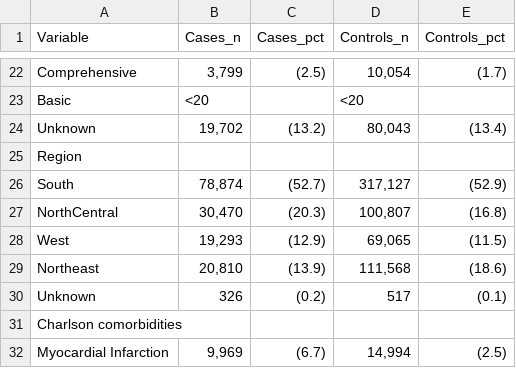
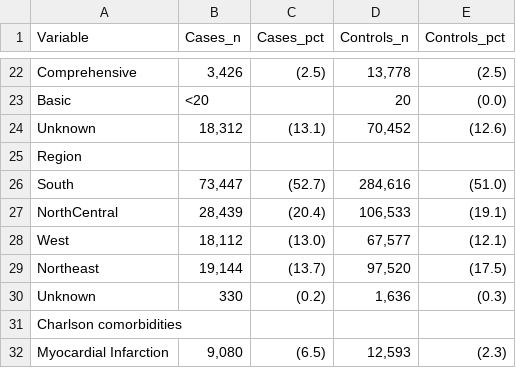
Before and after one commit to Su-informatics-lab/aou_covid, a CSV file: results/ms/table1_demographics.csv, drawn as a sheet; only a part is shown, gaps mark what is left out; the diff covers the shown part only; the diff names each change by its address in the sheet, - before the commit and + after, or states it on an @@ line.

Commit message:
feat: add ms demo

```diff
--- a/results/ms/table1_demographics.csv
+++ b/results/ms/table1_demographics.csv
-B22 (Cases_n): 3,799
+B22 (Cases_n): 3,426
-D22 (Controls_n): 10,054
+D22 (Controls_n): 13,778
-E22 (Controls_pct): (1.7)
+E22 (Controls_pct): (2.5)
-D23 (Controls_n): <20
+D23 (Controls_n): 20
-E23 (Controls_pct): (empty)
+E23 (Controls_pct): (0.0)
-B24 (Cases_n): 19,702
+B24 (Cases_n): 18,312
-C24 (Cases_pct): (13.2)
+C24 (Cases_pct): (13.1)
-D24 (Controls_n): 80,043
+D24 (Controls_n): 70,452
-E24 (Controls_pct): (13.4)
+E24 (Controls_pct): (12.6)
-B26 (Cases_n): 78,874
+B26 (Cases_n): 73,447
-D26 (Controls_n): 317,127
+D26 (Controls_n): 284,616
-E26 (Controls_pct): (52.9)
+E26 (Controls_pct): (51.0)
-B27 (Cases_n): 30,470
+B27 (Cases_n): 28,439
-C27 (Cases_pct): (20.3)
+C27 (Cases_pct): (20.4)
-D27 (Controls_n): 100,807
+D27 (Controls_n): 106,533
-E27 (Controls_pct): (16.8)
+E27 (Controls_pct): (19.1)
-B28 (Cases_n): 19,293
+B28 (Cases_n): 18,112
-C28 (Cases_pct): (12.9)
+C28 (Cases_pct): (13.0)
-D28 (Controls_n): 69,065
+D28 (Controls_n): 67,577
-E28 (Controls_pct): (11.5)
+E28 (Controls_pct): (12.1)
-B29 (Cases_n): 20,810
+B29 (Cases_n): 19,144
-C29 (Cases_pct): (13.9)
+C29 (Cases_pct): (13.7)
-D29 (Controls_n): 111,568
+D29 (Controls_n): 97,520
-E29 (Controls_pct): (18.6)
+E29 (Controls_pct): (17.5)
-B30 (Cases_n): 326
+B30 (Cases_n): 330
-D30 (Controls_n): 517
+D30 (Controls_n): 1,636
-E30 (Controls_pct): (0.1)
+E30 (Controls_pct): (0.3)
-B32 (Cases_n): 9,969
+B32 (Cases_n): 9,080
-C32 (Cases_pct): (6.7)
+C32 (Cases_pct): (6.5)
-D32 (Controls_n): 14,994
+D32 (Controls_n): 12,593
-E32 (Controls_pct): (2.5)
+E32 (Controls_pct): (2.3)
```
Also changed, not shown: 128 edited cells elsewhere in this file.
